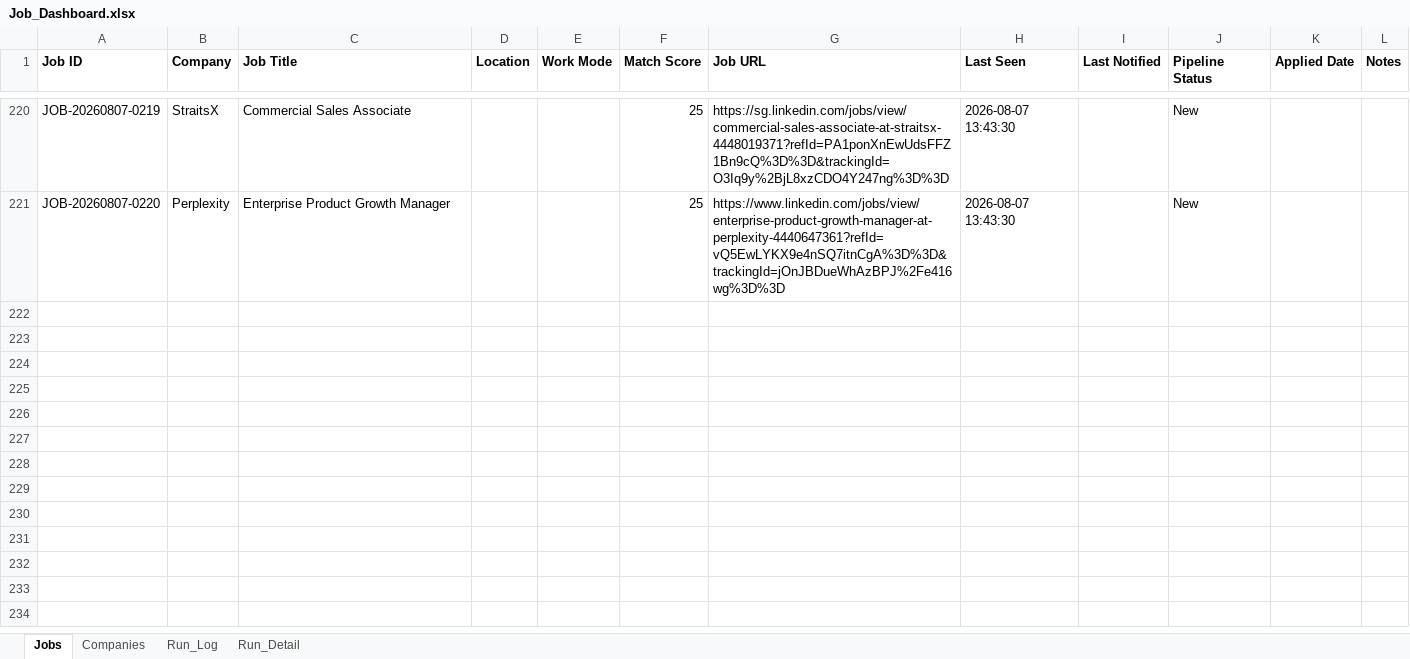
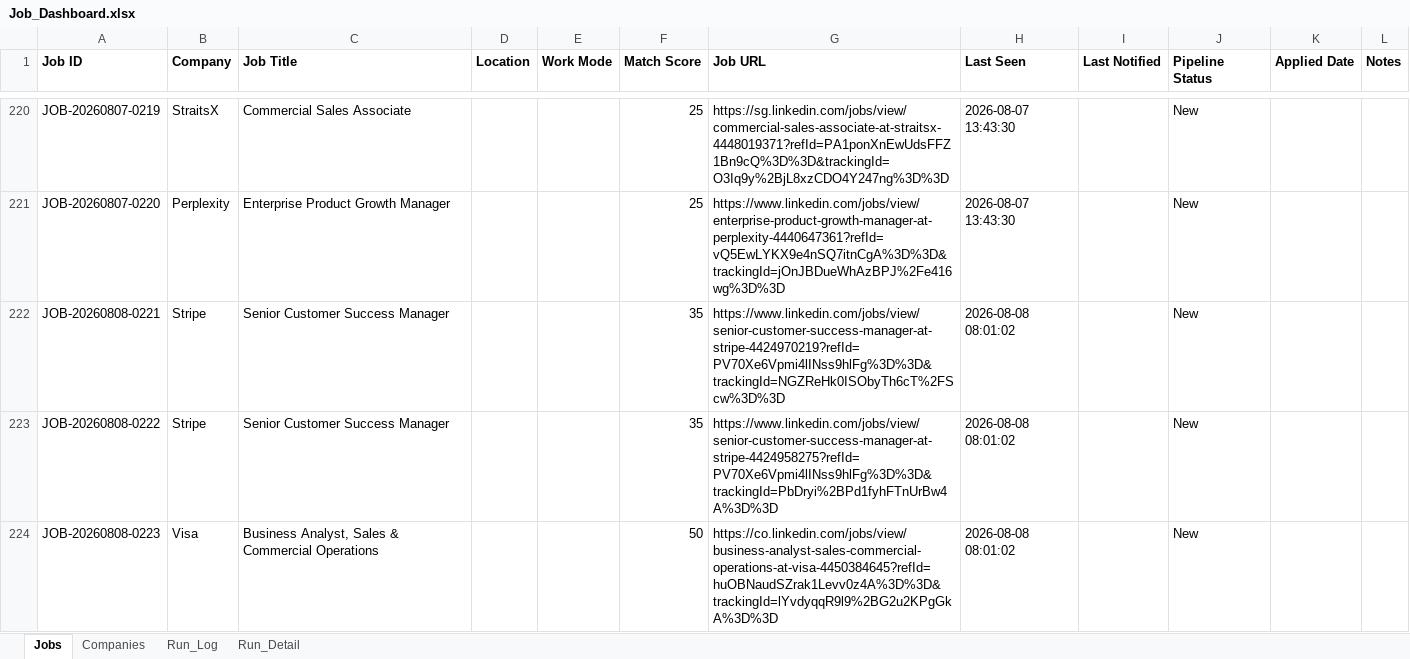
Before and after one commit to sabrinahan93-byte/PCIP, an Excel workbook: output/Job_Dashboard.xlsx, sheet Jobs, drawn as a sheet; only a part is shown, gaps mark what is left out; values as stored, in another font and other column widths than the file's, no borders; the diff covers the shown part only; the diff names each change by its address in the sheet, - before the commit and + after, or states it on an @@ line.

```diff
--- a/output/Job_Dashboard.xlsx (sheet Jobs)
+++ b/output/Job_Dashboard.xlsx (sheet Jobs)
+row 222: JOB-20260808-0221 | Stripe | Senior Customer Success Manager |  |  | 35 | https://www.linkedin.com/jobs/view/senior-customer-success-manager-at-stripe-4424970219?refId=PV70Xe6Vpmi4lINss9hlFg%3D%3D&trackingId=NGZReHk0ISObyTh6cT%2FScw%3D%3D | 2026-08-08 08:01:02 |  | New
+row 223: JOB-20260808-0222 | Stripe | Senior Customer Success Manager |  |  | 35 | https://www.linkedin.com/jobs/view/senior-customer-success-manager-at-stripe-4424958275?refId=PV70Xe6Vpmi4lINss9hlFg%3D%3D&trackingId=PbDryi%2BPd1fyhFTnUrBw4A%3D%3D | 2026-08-08 08:01:02 |  | New
+row 224: JOB-20260808-0223 | Visa | Business Analyst, Sales & Commercial Operations |  |  | 50 | https://co.linkedin.com/jobs/view/business-analyst-sales-commercial-operations-at-visa-4450384645?refId=huOBNaudSZrak1Levv0z4A%3D%3D&trackingId=lYvdyqqR9l9%2BG2u2KPgGkA%3D%3D | 2026-08-08 08:01:02 |  | New
```
Also changed, not shown: 9 added rows and 63 edited cells elsewhere in this sheet, sheet Run_Detail, sheet Run_Log, 1 other file.
